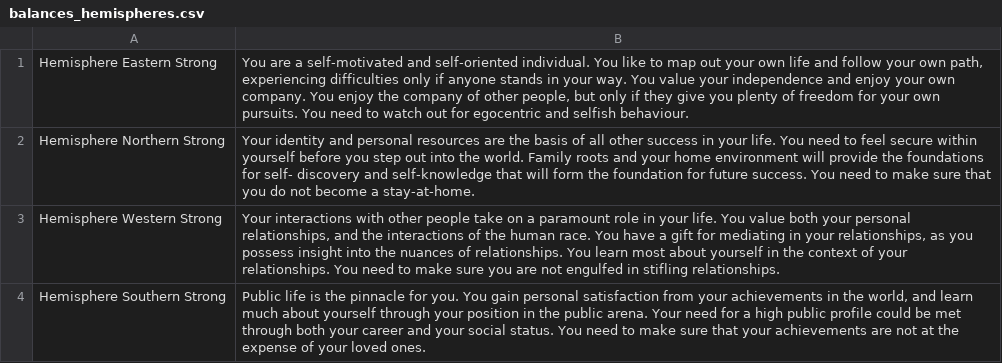
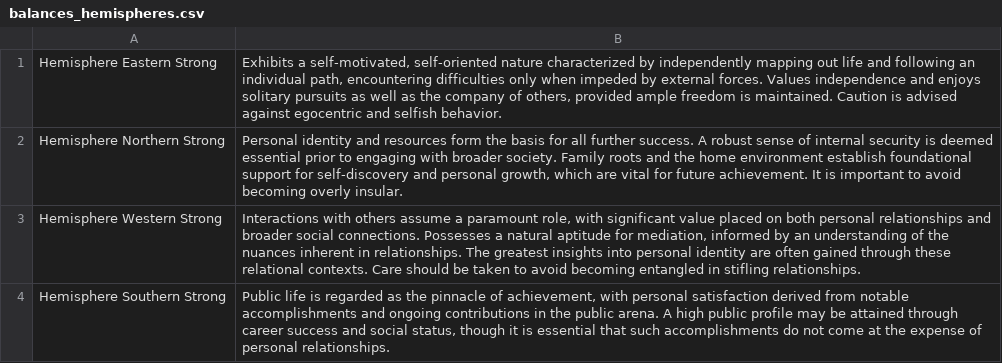
Before and after one commit to peterjmarko/llm-narrative-framework, a CSV file: data/foundational_assets/neutralized_delineations/balances_hemispheres.csv, drawn as a sheet.

```diff
--- a/data/foundational_assets/neutralized_delineations/balances_hemispheres.csv
+++ b/data/foundational_assets/neutralized_delineations/balances_hemispheres.csv
@@ -1,4 +1,4 @@
-"Hemisphere Eastern Strong","You are a self-motivated and self-oriented individual. You like to map out your own life and follow your own path, experiencing difficulties only if anyone stands in your way. You value your independence and enjoy your own company. You enjoy the company of other people, but only if they give you plenty of freedom for your own pursuits. You need to watch out for egocentric and selfish behaviour."
-"Hemisphere Northern Strong","Your identity and personal resources are the basis of all other success in your life. You need to feel secure within yourself before you step out into the world. Family roots and your home environment will provide the foundations for self- discovery and self-knowledge that will form the foundation for future success. You need to make sure that you do not become a stay-at-home."
-"Hemisphere Western Strong","Your interactions with other people take on a paramount role in your life. You value both your personal relationships, and the interactions of the human race. You have a gift for mediating in your relationships, as you possess insight into the nuances of relationships. You learn most about yourself in the context of your relationships. You need to make sure you are not engulfed in stifling relationships."
-"Hemisphere Southern Strong","Public life is the pinnacle for you. You gain personal satisfaction from your achievements in the world, and learn much about yourself through your position in the public arena. Your need for a high public profile could be met through both your career and your social status. You need to make sure that your achievements are not at the expense of your loved ones."
+"Hemisphere Eastern Strong","Exhibits a self-motivated, self-oriented nature characterized by independently mapping out life and following an individual path, encountering difficulties only when impeded by external forces. Values independence and enjoys solitary pursuits as well as the company of others, provided ample freedom is maintained. Caution is advised against egocentric and selfish behavior."
+"Hemisphere Northern Strong","Personal identity and resources form the basis for all further success. A robust sense of internal security is deemed essential prior to engaging with broader society. Family roots and the home environment establish foundational support for self-discovery and personal growth, which are vital for future achievement. It is important to avoid becoming overly insular."
+"Hemisphere Western Strong","Interactions with others assume a paramount role, with significant value placed on both personal relationships and broader social connections. Possesses a natural aptitude for mediation, informed by an understanding of the nuances inherent in relationships. The greatest insights into personal identity are often gained through these relational contexts. Care should be taken to avoid becoming entangled in stifling relationships."
+"Hemisphere Southern Strong","Public life is regarded as the pinnacle of achievement, with personal satisfaction derived from notable accomplishments and ongoing contributions in the public arena. A high public profile may be attained through career success and social status, though it is essential that such accomplishments do not come at the expense of personal relationships."
```
Also changed, not shown: data/foundational_assets/neutralized_delineations/balances_elements.csv, data/foundational_assets/neutralized_delineations/balances_modes.csv, 11 other files.
